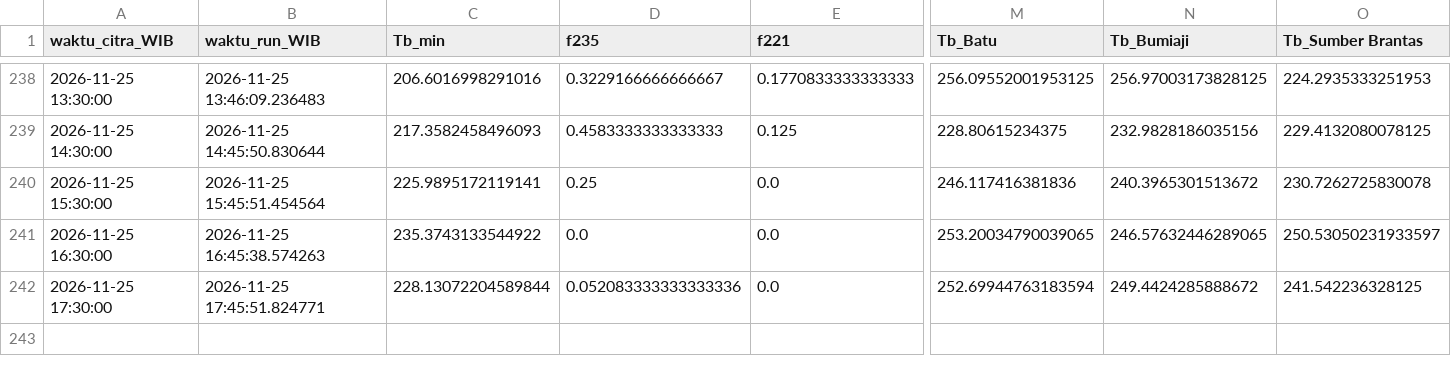
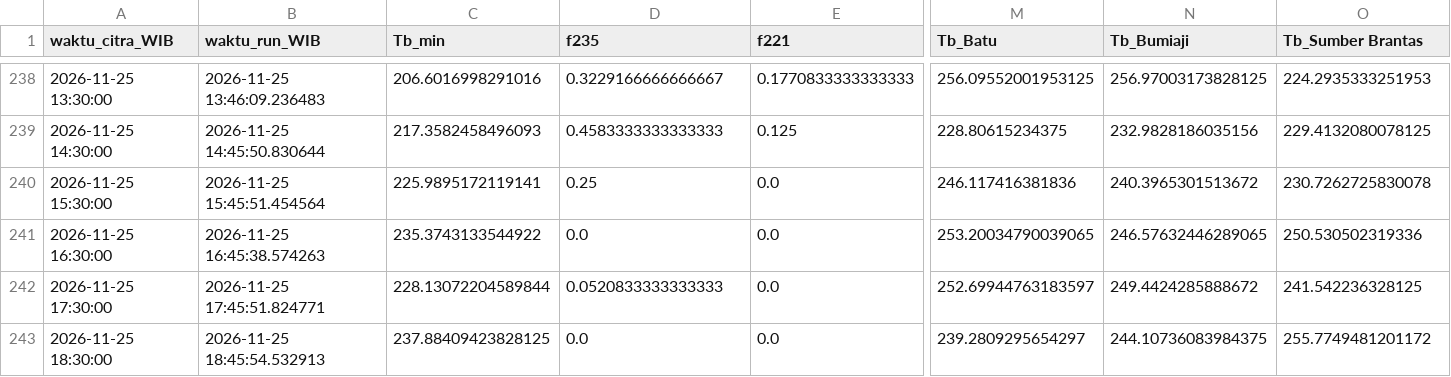
Before and after one commit to bagus2018/pantau-awan-batu, a CSV file: output/log_cek_himawari_batu.csv, drawn as a sheet; only a part is shown, gaps mark what is left out; rows hold the shown columns only; the diff names each change by its address in the sheet, - before the commit and + after, or states it on an @@ line.

```diff
--- a/output/log_cek_himawari_batu.csv
+++ b/output/log_cek_himawari_batu.csv
-O241 (Tb_Sumber Brantas): 250.53050231933597
+O241 (Tb_Sumber Brantas): 250.530502319336
-D242 (f235): 0.052083333333333336
+D242 (f235): 0.0520833333333333
-M242 (Tb_Batu): 252.69944763183594
+M242 (Tb_Batu): 252.69944763183597
+row 243: 2026-11-25 18:30:00 | 2026-11-25 18:45:54.532913 | 237.88409423828125 | 0.0 | 0.0 | 239.2809295654297 | 244.10736083984375 | 255.7749481201172
```
Also changed, not shown: output/LATEST_banding_historis.csv, output/LATEST_deret_awan.csv, 4 other files.
